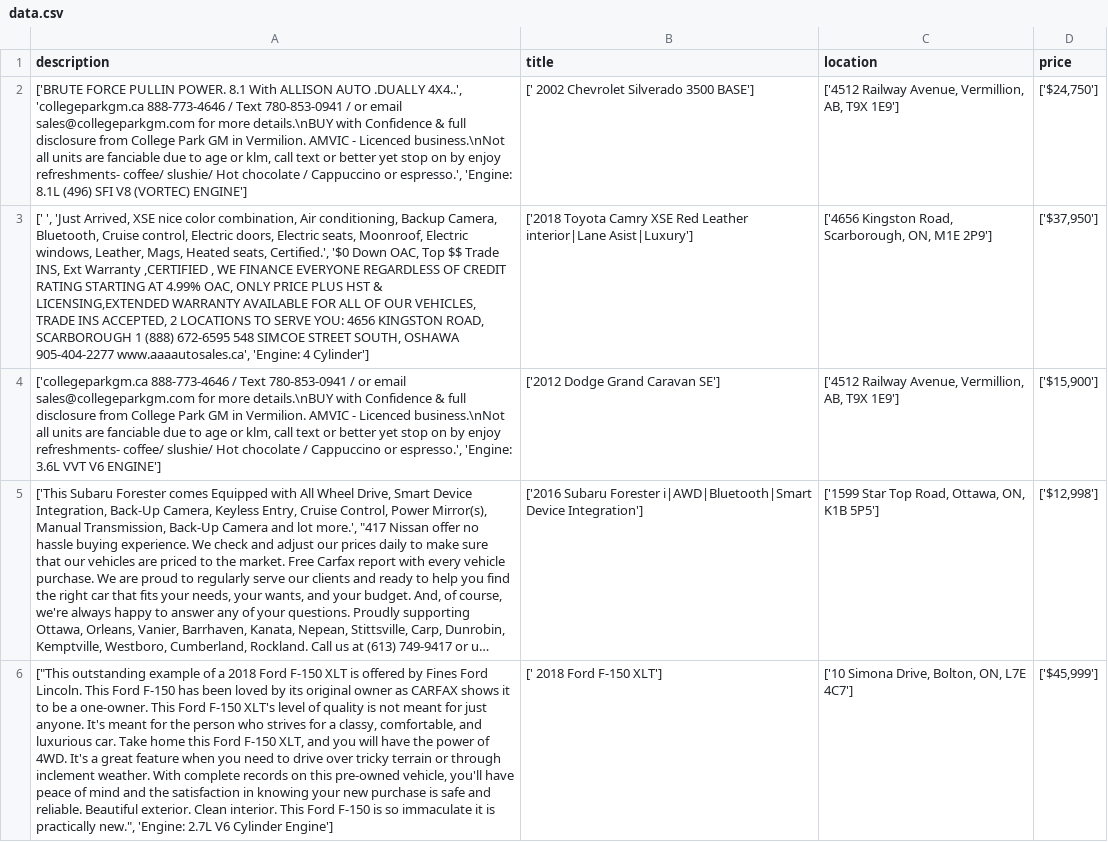
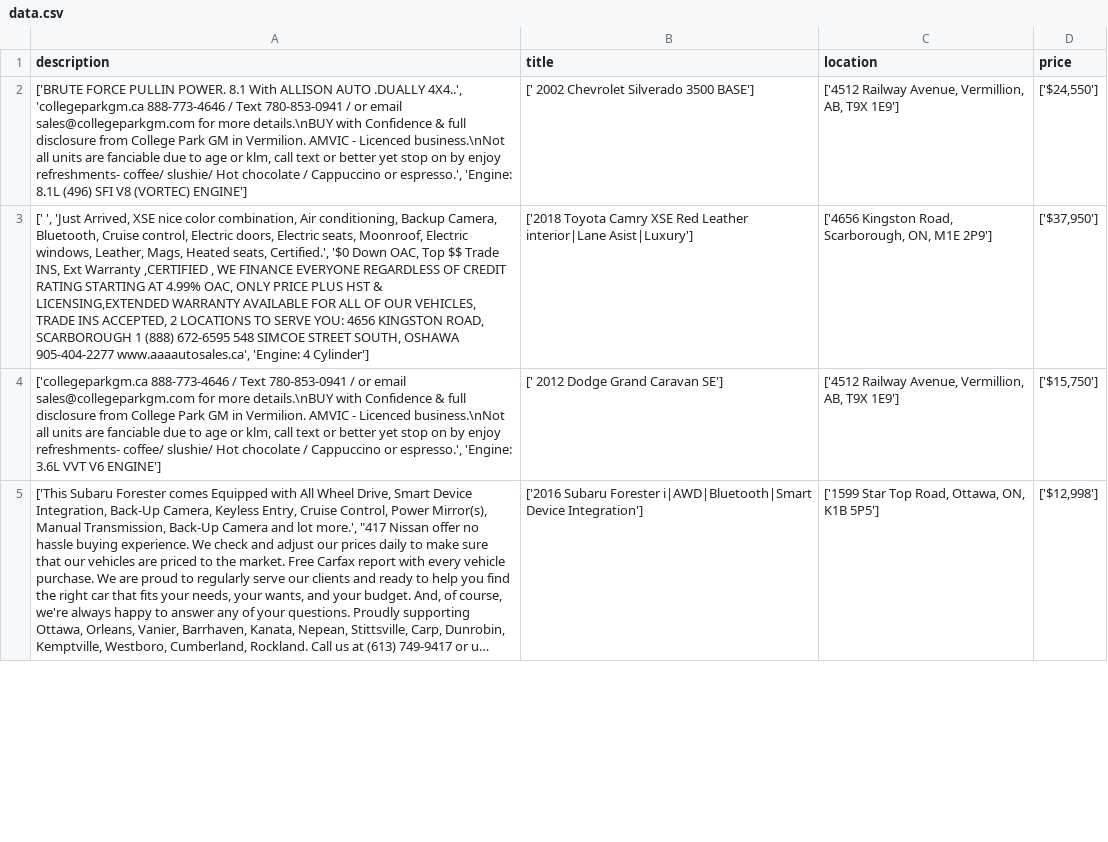
Before and after one commit to tactlabs/har-collector, a CSV file: data.csv, drawn as a sheet; only a part is shown; long unchanged cells end in …; removed rows and columns are numbered as before the commit, all else as after; the diff covers the shown part only; the diff names each change by its address in the sheet, - before the commit and + after, or states it on an @@ line.

```diff
--- a/data.csv
+++ b/data.csv
-D2 (price): ['$24,750']
+D2 (price): ['$24,550']
-B4 (title): ['2012 Dodge Grand Caravan SE']
+B4 (title): [' 2012 Dodge Grand Caravan SE']
-D4 (price): ['$15,900']
+D4 (price): ['$15,750']
-row 6: ["This outstanding example of a 2018 Ford F-150 XLT is offered by Fines Ford Lincoln. This Ford F-150 has been loved by its original owner as CARFAX shows it to be a one-owner. This Ford F-150 XLT's level of quality is not meant for just anyone. It's meant for the person who strives for a classy, comfortable, and luxurious car. Take home this Ford F-150 XLT, and you will have the power of 4WD. It's a great feature when you need to drive over tricky terrain or through inclement weather. With complete records on this pre-owned vehicle, you'll have peace of mind and the satisfaction in knowing your new purchase is safe and reliable. Beautiful exterior. Clean interior. This Ford F-150 is so immaculate it is practically new.", 'Engine: 2.7L V6 Cylinder Engine'] | [' 2018 Ford F-150 XLT'] | ['10 Simona Drive, Bolton, ON, L7E 4C7'] | ['$45,999']
```
Also changed, not shown: 1 added row and 5 edited cells elsewhere in this file, 3 other files.
